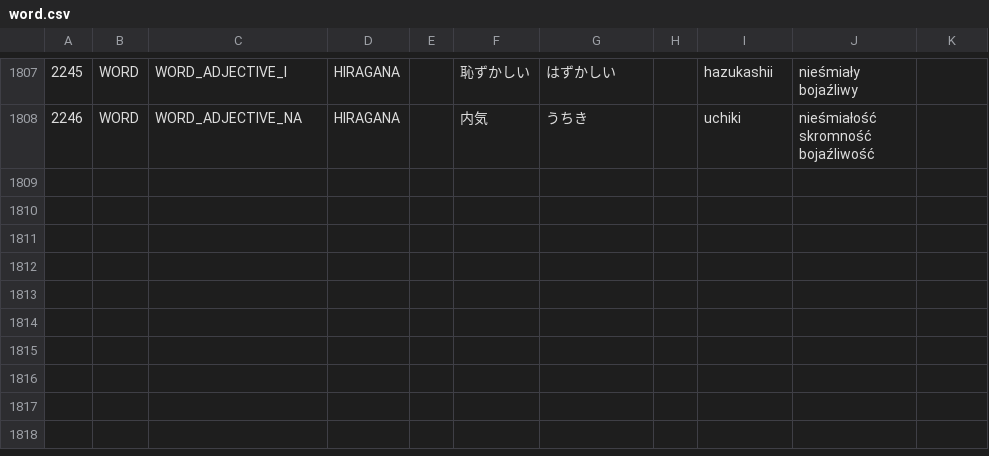
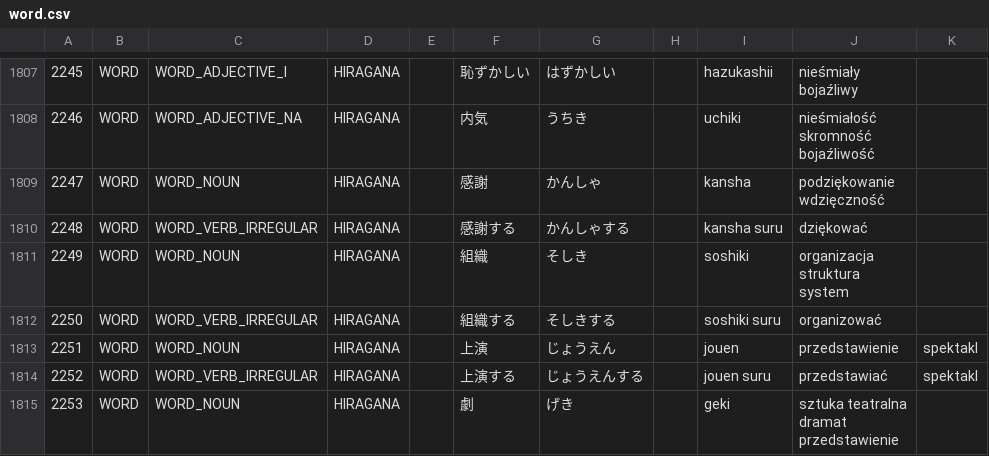
Before and after one commit to dedyk/JaponskiPomocnik, a CSV file: assets/word.csv, drawn as a sheet; only a part is shown, gaps mark what is left out; ↵ is a line break in a cell; the diff names each change by its address in the sheet, - before the commit and + after, or states it on an @@ line.

```diff
--- a/assets/word.csv
+++ b/assets/word.csv
+row 1809: 2247 | WORD | WORD_NOUN | HIRAGANA |  | 感謝 | かんしゃ |  | kansha | podziękowanie ↵ wdzięczność
+row 1810: 2248 | WORD | WORD_VERB_IRREGULAR | HIRAGANA |  | 感謝する | かんしゃする |  | kansha suru | dziękować
+row 1811: 2249 | WORD | WORD_NOUN | HIRAGANA |  | 組織 | そしき |  | soshiki | organizacja ↵ struktura ↵ system
+row 1812: 2250 | WORD | WORD_VERB_IRREGULAR | HIRAGANA |  | 組織する | そしきする |  | soshiki suru | organizować
+row 1813: 2251 | WORD | WORD_NOUN | HIRAGANA |  | 上演 | じょうえん |  | jouen | przedstawienie | spektakl
+row 1814: 2252 | WORD | WORD_VERB_IRREGULAR | HIRAGANA |  | 上演する | じょうえんする |  | jouen suru | przedstawiać | spektakl
+row 1815: 2253 | WORD | WORD_NOUN | HIRAGANA |  | 劇 | げき |  | geki | sztuka teatralna ↵ dramat ↵ przedstawienie
```
Also changed, not shown: assets/kanji.csv, 1 other file.
